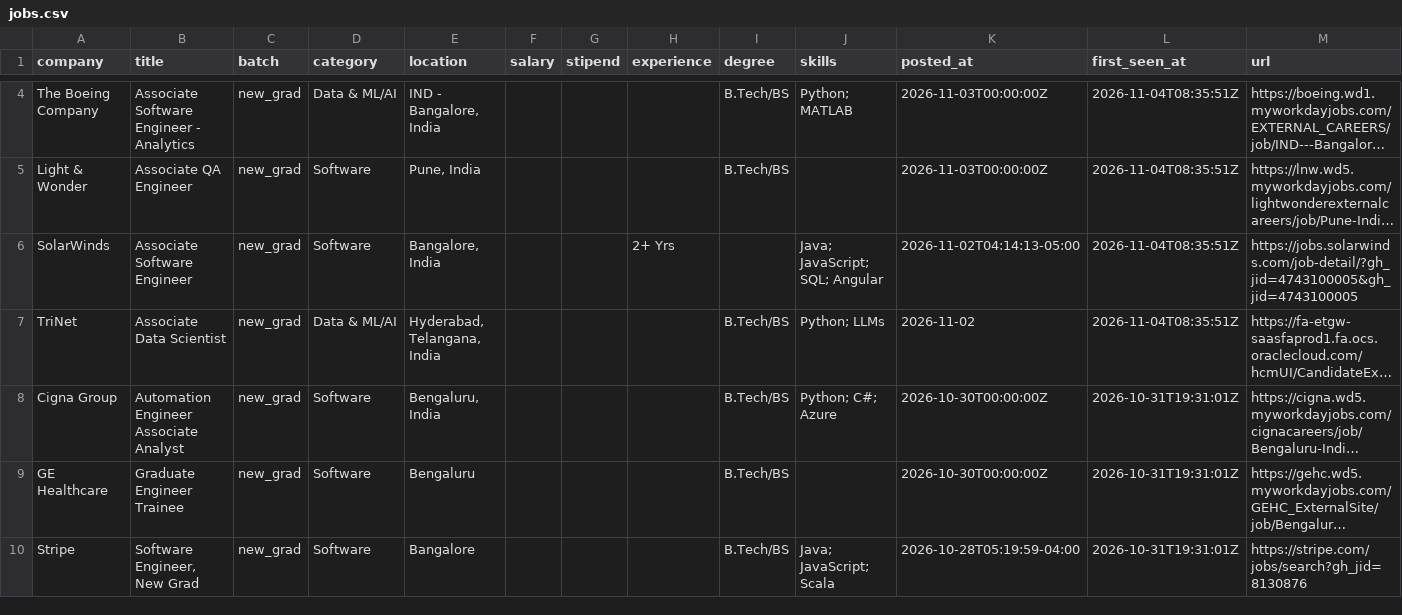
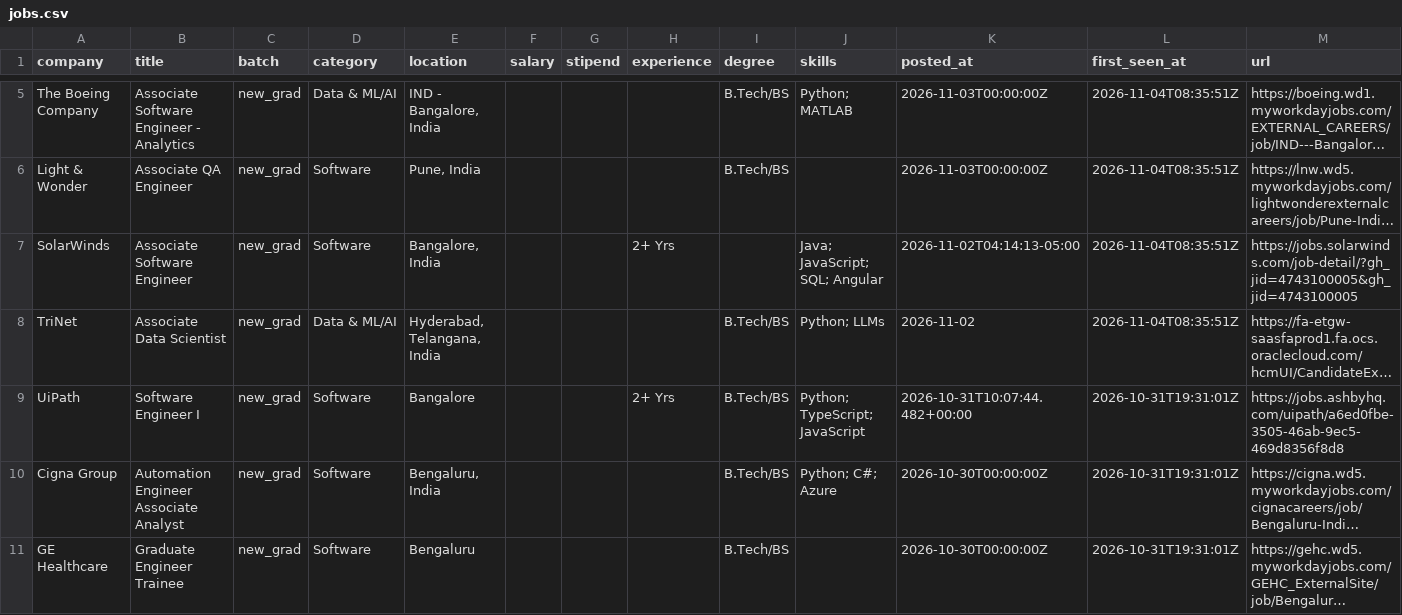
Before and after one commit to Rohan-droid7341/job-for-freshers, a CSV file: data/jobs.csv, drawn as a sheet; only a part is shown, gaps mark what is left out; the shorter side is filled out with more unchanged rows; long unchanged cells end in …; the diff covers the shown part only; the diff names each change by its address in the sheet, - before the commit and + after, or states it on an @@ line.

```diff
--- a/data/jobs.csv
+++ b/data/jobs.csv
+row 9: UiPath | Software Engineer I | new_grad | Software | Bangalore |  |  | 2+ Yrs | B.Tech/BS | Python; TypeScript; JavaScript | 2026-10-31T10:07:44.482+00:00 | 2026-10-31T19:31:01Z | https://jobs.ashbyhq.com/uipath/a6ed0fbe-3505-46ab-9ec5-469d8356f8d8
```
Also changed, not shown: 2 added rows, 1 removed row and 5 edited cells elsewhere in this file, 14 other files.
